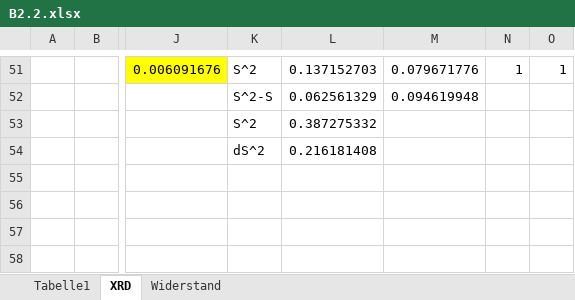
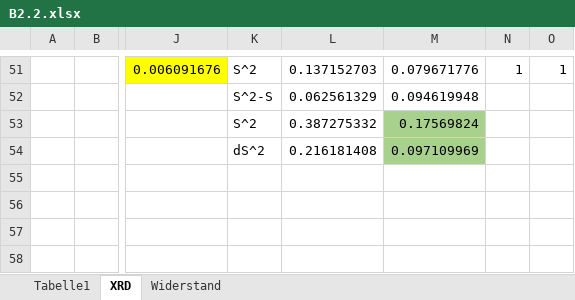
Before and after one commit to PI0nk/Praktikum-test, an Excel workbook: B 2.2/Messdaten/Auswertungsskripte/B2.2.xlsx, sheet XRD, drawn as a sheet; only a part is shown, gaps mark what is left out; values as stored, in another font and other column widths than the file's, no borders; the diff names each change by its address in the sheet, - before the commit and + after, or states it on an @@ line.

```diff
--- a/B 2.2/Messdaten/Auswertungsskripte/B2.2.xlsx (sheet XRD)
+++ b/B 2.2/Messdaten/Auswertungsskripte/B2.2.xlsx (sheet XRD)
-M53: (empty)
+M53: 0.17569824
-M53:M54 fill: none
+M53:M54 fill: #A9D18E
-M54: (empty)
+M54: 0.097109969
```
Also changed, not shown: 13 other files.
